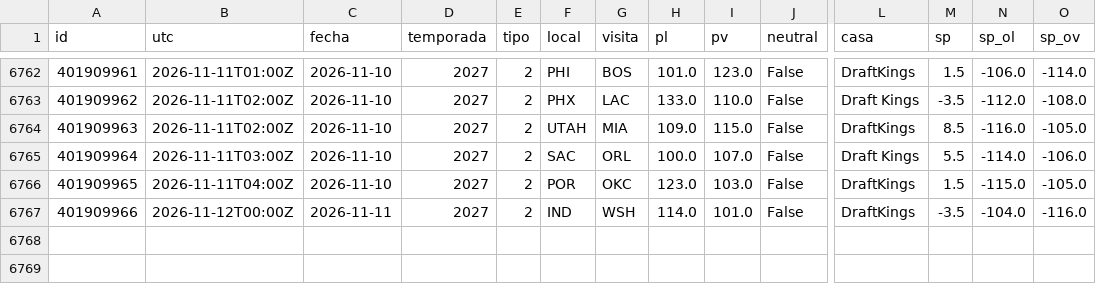
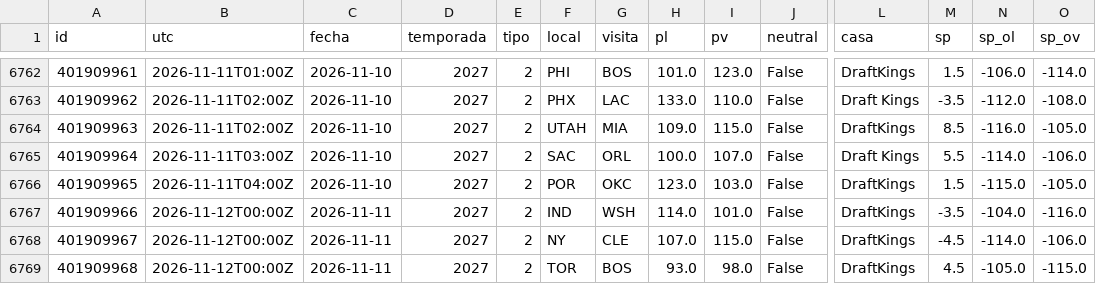
Before and after one commit to robertoaguilar1912-del/laliga-analisis, a CSV file: data/raw/nba_juegos.csv, drawn as a sheet; only a part is shown, gaps mark what is left out; rows hold the shown columns only; the diff names each change by its address in the sheet, - before the commit and + after, or states it on an @@ line.

```diff
--- a/data/raw/nba_juegos.csv
+++ b/data/raw/nba_juegos.csv
+row 6768: 401909967 | 2026-11-12T00:00Z | 2026-11-11 | 2027 | 2 | NY | CLE | 107.0 | 115.0 | False | DraftKings | -4.5 | -114.0 | -106.0
+row 6769: 401909968 | 2026-11-12T00:00Z | 2026-11-11 | 2027 | 2 | TOR | BOS | 93.0 | 98.0 | False | DraftKings | 4.5 | -105.0 | -115.0
```
Also changed, not shown: data/raw/nba_box_2027.csv, 10 other files.
